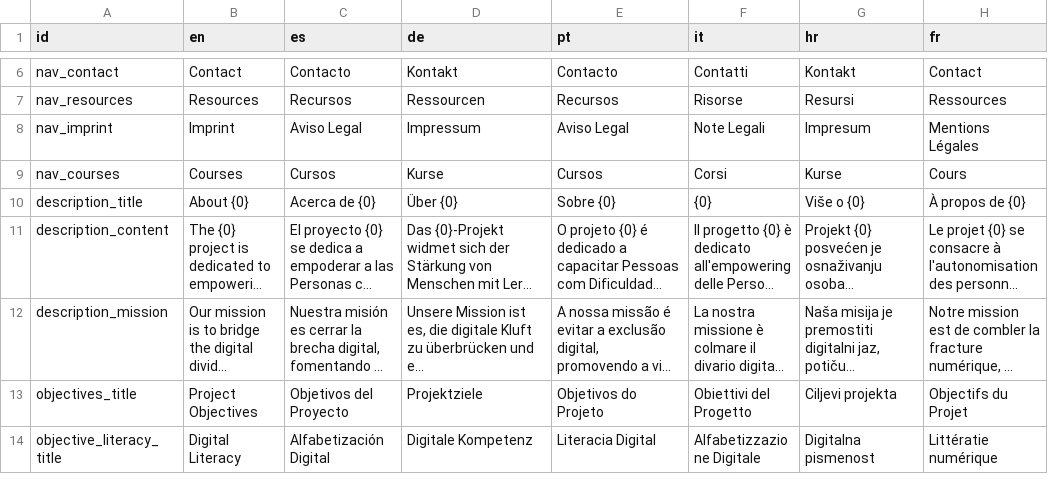
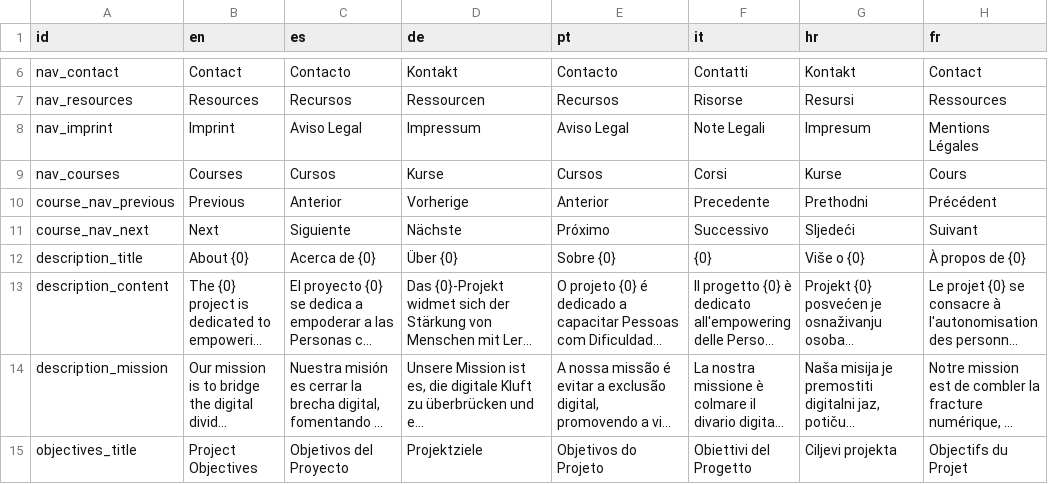
Before and after one commit to sabienUPV/ai-assistants-project-website, a CSV file: packages/web/src/content/translations.csv, drawn as a sheet; only a part is shown, gaps mark what is left out; the shorter side is filled out with more unchanged rows; long unchanged cells end in …; the diff names each change by its address in the sheet, - before the commit and + after, or states it on an @@ line.

Commit message:
Created course navigation component

```diff
--- a/packages/web/src/content/translations.csv
+++ b/packages/web/src/content/translations.csv
+row 10: course_nav_previous | Previous | Anterior | Vorherige | Anterior | Precedente | Prethodni | Précédent
+row 11: course_nav_next | Next | Siguiente | Nächste | Próximo | Successivo | Sljedeći | Suivant
```
Also changed, not shown: 2 other files.
